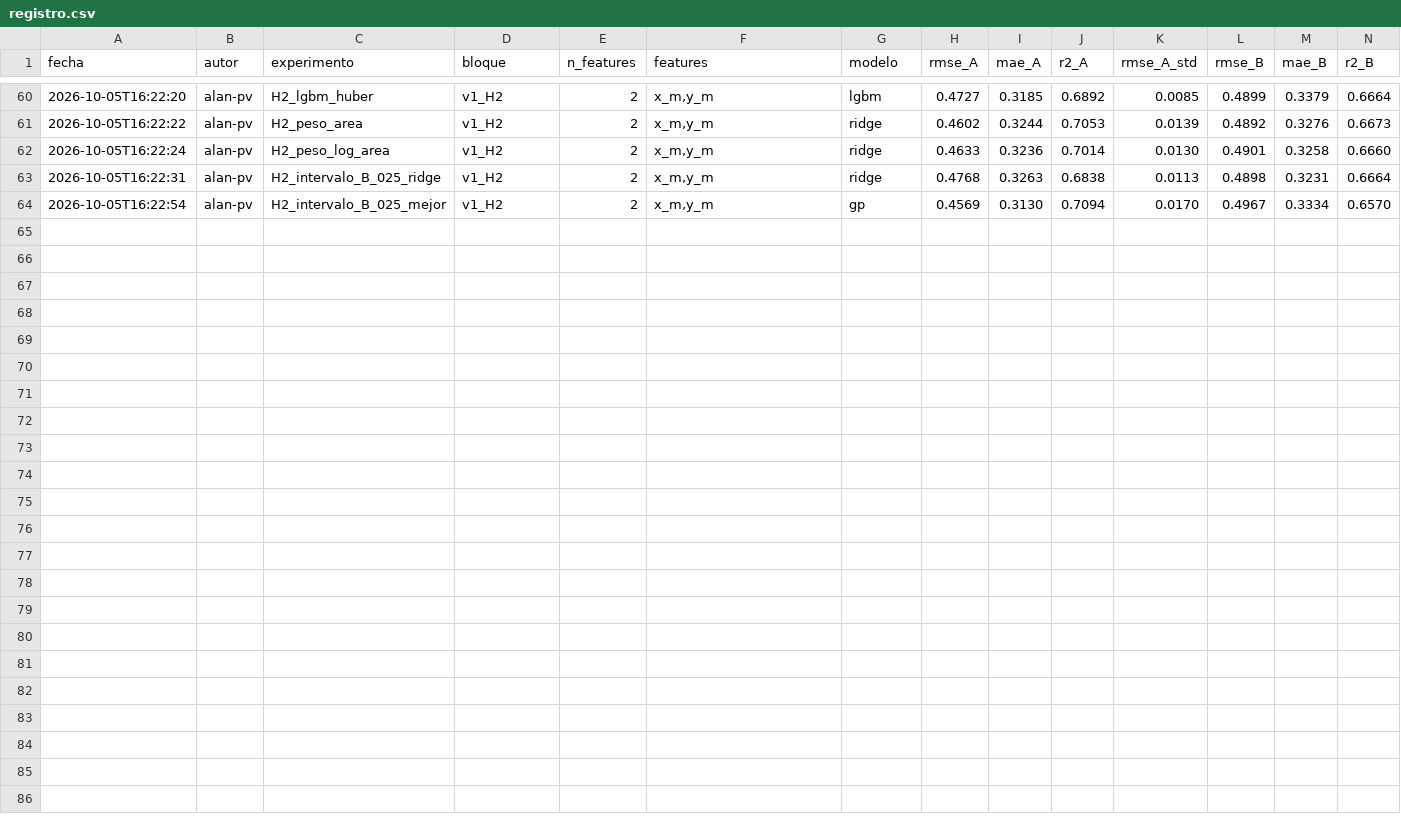
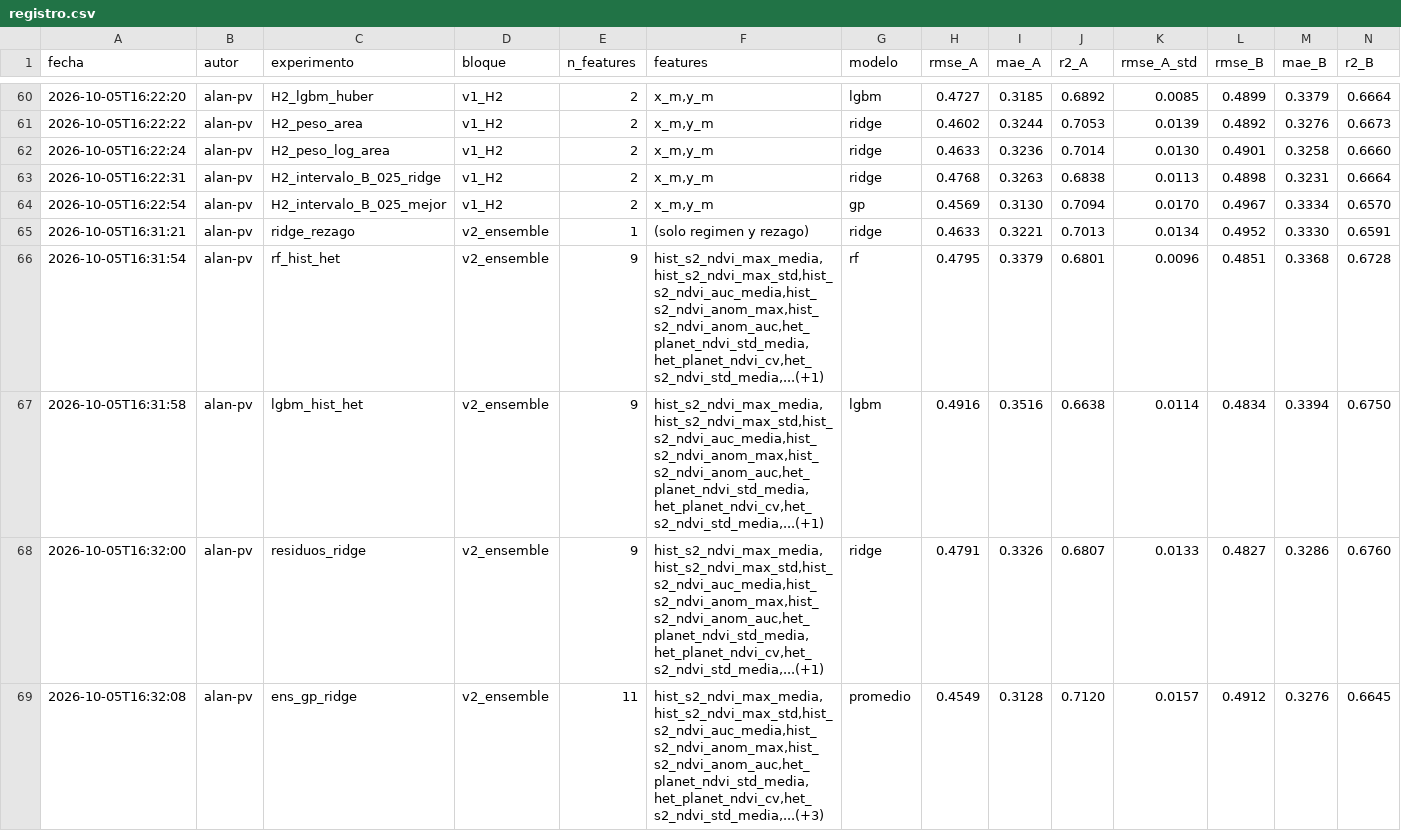
Before and after one commit to alan-pv/AgroCebada_Hackaton, a CSV file: experimentos/registro.csv, drawn as a sheet; only a part is shown, gaps mark what is left out; rows hold the shown columns only; the diff covers the shown part only; the diff names each change by its address in the sheet, - before the commit and + after, or states it on an @@ line.

Commit message:
Registra ensembles e intervalos, candidato v2 y salidas

```diff
--- a/experimentos/registro.csv
+++ b/experimentos/registro.csv
+row 65: 2026-10-05T16:31:21 | alan-pv | ridge_rezago | v2_ensemble | 1 | (solo regimen y rezago) | ridge | 0.4633 | 0.3221 | 0.7013 | 0.0134 | 0.4952 | 0.3330 | 0.6591
+row 66: 2026-10-05T16:31:54 | alan-pv | rf_hist_het | v2_ensemble | 9 | hist_s2_ndvi_max_media,hist_s2_ndvi_max_std,hist_s2_ndvi_auc_media,hist_s2_ndvi_anom_max,hist_s2_ndvi_anom_auc,het_planet_ndvi_std_media,het_planet_ndvi_cv,het_s2_ndvi_std_media,...(+1) | rf | 0.4795 | 0.3379 | 0.6801 | 0.0096 | 0.4851 | 0.3368 | 0.6728
+row 67: 2026-10-05T16:31:58 | alan-pv | lgbm_hist_het | v2_ensemble | 9 | hist_s2_ndvi_max_media,hist_s2_ndvi_max_std,hist_s2_ndvi_auc_media,hist_s2_ndvi_anom_max,hist_s2_ndvi_anom_auc,het_planet_ndvi_std_media,het_planet_ndvi_cv,het_s2_ndvi_std_media,...(+1) | lgbm | 0.4916 | 0.3516 | 0.6638 | 0.0114 | 0.4834 | 0.3394 | 0.6750
+row 68: 2026-10-05T16:32:00 | alan-pv | residuos_ridge | v2_ensemble | 9 | hist_s2_ndvi_max_media,hist_s2_ndvi_max_std,hist_s2_ndvi_auc_media,hist_s2_ndvi_anom_max,hist_s2_ndvi_anom_auc,het_planet_ndvi_std_media,het_planet_ndvi_cv,het_s2_ndvi_std_media,...(+1) | ridge | 0.4791 | 0.3326 | 0.6807 | 0.0133 | 0.4827 | 0.3286 | 0.6760
+row 69: 2026-10-05T16:32:08 | alan-pv | ens_gp_ridge | v2_ensemble | 11 | hist_s2_ndvi_max_media,hist_s2_ndvi_max_std,hist_s2_ndvi_auc_media,hist_s2_ndvi_anom_max,hist_s2_ndvi_anom_auc,het_planet_ndvi_std_media,het_planet_ndvi_cv,het_s2_ndvi_std_media,...(+3) | promedio | 0.4549 | 0.3128 | 0.7120 | 0.0157 | 0.4912 | 0.3276 | 0.6645
```
Also changed, not shown: 5 added rows elsewhere in this file, 8 other files.
